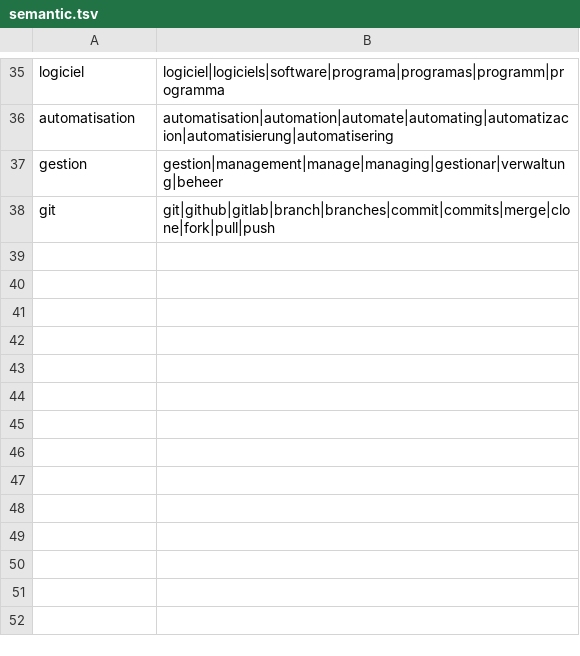
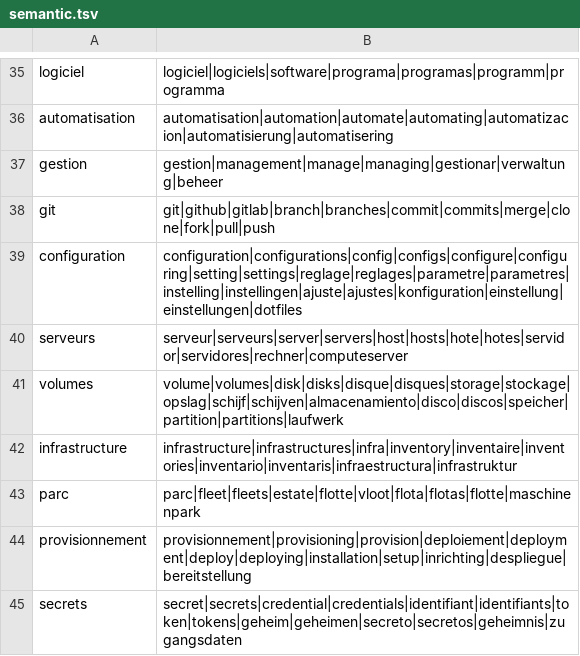
Before and after one commit to grosjeanbaptiste/Actname, a TSV file: resources/semantic.tsv, drawn as a sheet; only a part is shown, gaps mark what is left out.

```diff
--- a/resources/semantic.tsv
+++ b/resources/semantic.tsv
@@ -38 +38,8 @@ gestion	gestion|management|manage|managing|gestionar|verwaltung|beheer
 git	git|github|gitlab|branch|branches|commit|commits|merge|clone|fork|pull|push
+configuration	configuration|configurations|config|configs|configure|configuring|setting|settings|reglage|reglages|parametre|parametres|instelling|instellingen|ajuste|ajustes|konfiguration|einstellung|einstellungen|dotfiles
+serveurs	serveur|serveurs|server|servers|host|hosts|hote|hotes|servidor|servidores|rechner|computeserver
+volumes	volume|volumes|disk|disks|disque|disques|storage|stockage|opslag|schijf|schijven|almacenamiento|disco|discos|speicher|partition|partitions|laufwerk
+infrastructure	infrastructure|infrastructures|infra|inventory|inventaire|inventories|inventario|inventaris|infraestructura|infrastruktur
+parc	parc|fleet|fleets|estate|flotte|vloot|flota|flotas|flotte|maschinenpark
+provisionnement	provisionnement|provisioning|provision|deploiement|deployment|deploy|deploying|installation|setup|inrichting|despliegue|bereitstellung
+secrets	secret|secrets|credential|credentials|identifiant|identifiants|token|tokens|geheim|geheimen|secreto|secretos|geheimnis|zugangsdaten
```
Also changed, not shown: resources/lexicon.tsv, 1 other file.
